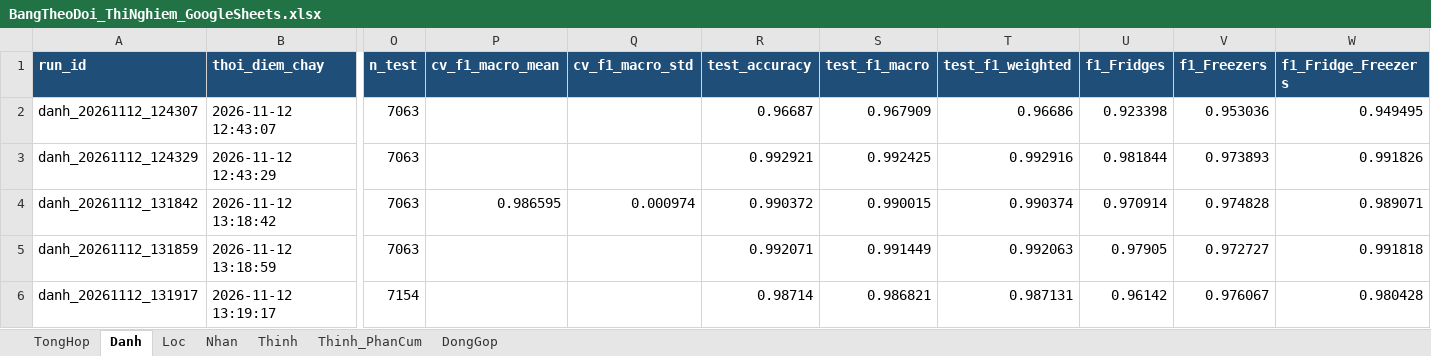
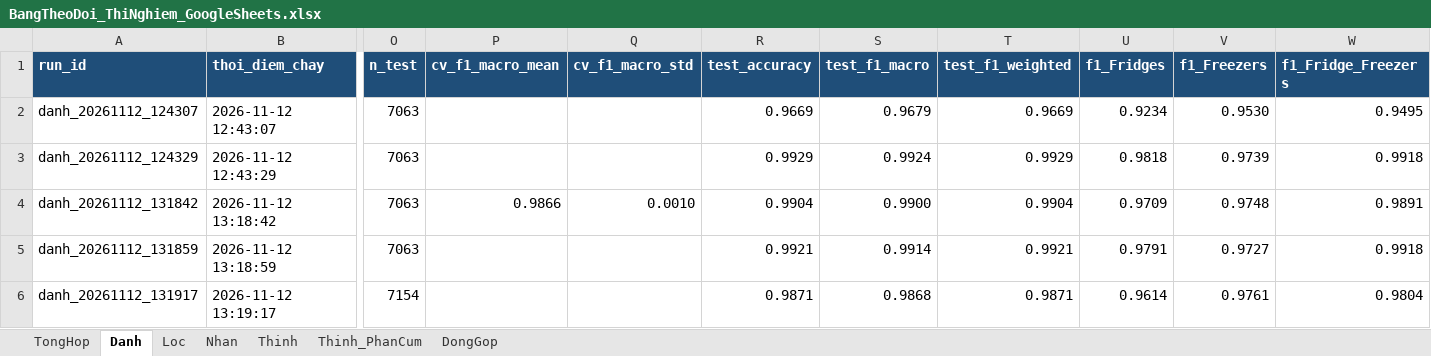
Before and after one commit to Huynh-Quoc-Danh/mayhoc, an Excel workbook: DoAnCuoiKy/experiments/BangTheoDoi_ThiNghiem_GoogleSheets.xlsx, sheet Danh, drawn as a sheet; only a part is shown, gaps mark what is left out; values as stored, in another font and other column widths than the file's, no borders; the diff covers the shown part only; the diff names each change by its address in the sheet, - before the commit and + after, or states it on an @@ line.

```diff
--- a/DoAnCuoiKy/experiments/BangTheoDoi_ThiNghiem_GoogleSheets.xlsx (sheet Danh)
+++ b/DoAnCuoiKy/experiments/BangTheoDoi_ThiNghiem_GoogleSheets.xlsx (sheet Danh)
-R2 (test_accuracy): 0.96687
+R2 (test_accuracy): 0.9669
-S2 (test_f1_macro): 0.967909
+S2 (test_f1_macro): 0.9679
-T2 (test_f1_weighted): 0.96686
+T2 (test_f1_weighted): 0.9669
-U2 (f1_Fridges): 0.923398
+U2 (f1_Fridges): 0.9234
-V2 (f1_Freezers): 0.953036
+V2 (f1_Freezers): 0.9530
-W2 (f1_Fridge_Freezers): 0.949495
+W2 (f1_Fridge_Freezers): 0.9495
-R3 (test_accuracy): 0.992921
+R3 (test_accuracy): 0.9929
-S3 (test_f1_macro): 0.992425
+S3 (test_f1_macro): 0.9924
-T3 (test_f1_weighted): 0.992916
+T3 (test_f1_weighted): 0.9929
-U3 (f1_Fridges): 0.981844
+U3 (f1_Fridges): 0.9818
-V3 (f1_Freezers): 0.973893
+V3 (f1_Freezers): 0.9739
-W3 (f1_Fridge_Freezers): 0.991826
+W3 (f1_Fridge_Freezers): 0.9918
-P4 (cv_f1_macro_mean): 0.986595
+P4 (cv_f1_macro_mean): 0.9866
-Q4 (cv_f1_macro_std): 0.000974
+Q4 (cv_f1_macro_std): 0.0010
-R4 (test_accuracy): 0.990372
+R4 (test_accuracy): 0.9904
-S4 (test_f1_macro): 0.990015
+S4 (test_f1_macro): 0.9900
-T4 (test_f1_weighted): 0.990374
+T4 (test_f1_weighted): 0.9904
-U4 (f1_Fridges): 0.970914
+U4 (f1_Fridges): 0.9709
-V4 (f1_Freezers): 0.974828
+V4 (f1_Freezers): 0.9748
-W4 (f1_Fridge_Freezers): 0.989071
+W4 (f1_Fridge_Freezers): 0.9891
-R5 (test_accuracy): 0.992071
+R5 (test_accuracy): 0.9921
-S5 (test_f1_macro): 0.991449
+S5 (test_f1_macro): 0.9914
-T5 (test_f1_weighted): 0.992063
+T5 (test_f1_weighted): 0.9921
-U5 (f1_Fridges): 0.97905
+U5 (f1_Fridges): 0.9791
-V5 (f1_Freezers): 0.972727
+V5 (f1_Freezers): 0.9727
-W5 (f1_Fridge_Freezers): 0.991818
+W5 (f1_Fridge_Freezers): 0.9918
-R6 (test_accuracy): 0.98714
+R6 (test_accuracy): 0.9871
-S6 (test_f1_macro): 0.986821
+S6 (test_f1_macro): 0.9868
-T6 (test_f1_weighted): 0.987131
+T6 (test_f1_weighted): 0.9871
-U6 (f1_Fridges): 0.96142
+U6 (f1_Fridges): 0.9614
-V6 (f1_Freezers): 0.976067
+V6 (f1_Freezers): 0.9761
-W6 (f1_Fridge_Freezers): 0.980428
+W6 (f1_Fridge_Freezers): 0.9804
```
Also changed, not shown: 186 edited cells elsewhere in this sheet, sheet TongHop, sheet Loc, sheet Nhan, sheet Thinh_PhanCum, 1 other file.
